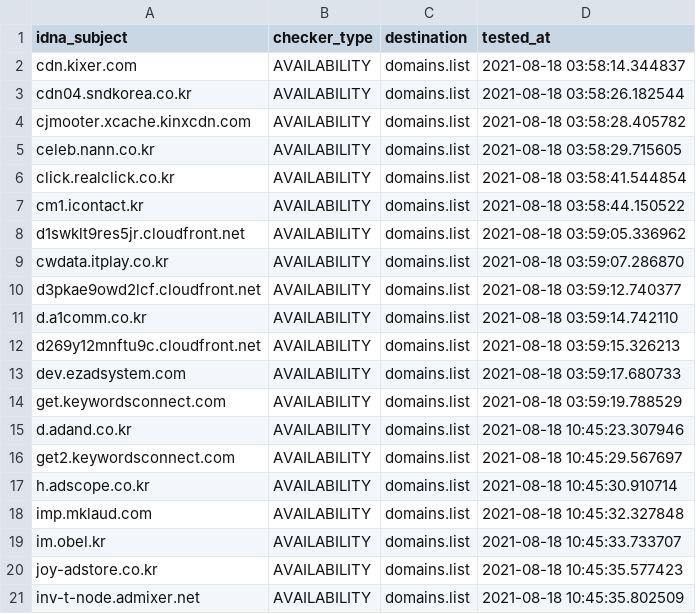
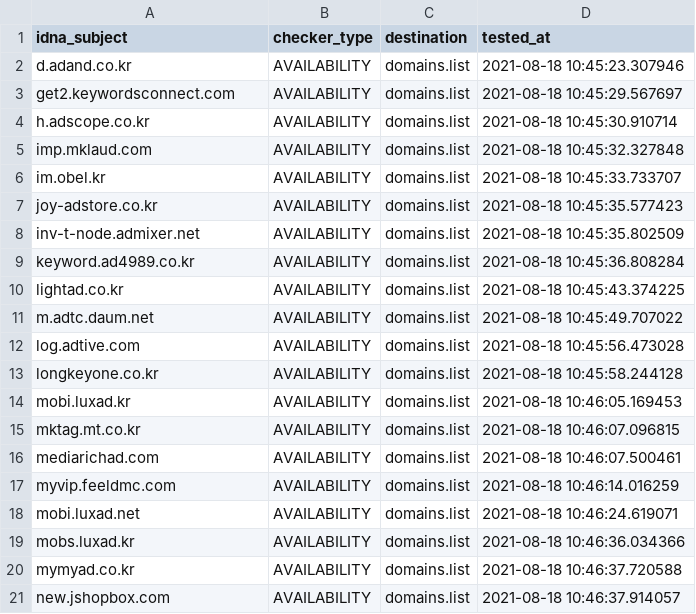
Before and after one commit to Ultimate-Hosts-Blacklist/YousList, a CSV file: .pyfunceble/inactive.csv, drawn as a sheet; only a part is shown; the shorter side is filled out with more unchanged rows; removed rows and columns are numbered as before the commit, all else as after; the diff covers the shown part only; the diff names each change by its address in the sheet, - before the commit and + after, or states it on an @@ line.

```diff
--- a/.pyfunceble/inactive.csv
+++ b/.pyfunceble/inactive.csv
-row 2: cdn.kixer.com | AVAILABILITY | domains.list | 2021-08-18 03:58:14.344837
-row 3: cdn04.sndkorea.co.kr | AVAILABILITY | domains.list | 2021-08-18 03:58:26.182544
-row 4: cjmooter.xcache.kinxcdn.com | AVAILABILITY | domains.list | 2021-08-18 03:58:28.405782
-row 5: celeb.nann.co.kr | AVAILABILITY | domains.list | 2021-08-18 03:58:29.715605
-row 6: click.realclick.co.kr | AVAILABILITY | domains.list | 2021-08-18 03:58:41.544854
-row 7: cm1.icontact.kr | AVAILABILITY | domains.list | 2021-08-18 03:58:44.150522
-row 8: d1swklt9res5jr.cloudfront.net | AVAILABILITY | domains.list | 2021-08-18 03:59:05.336962
-row 9: cwdata.itplay.co.kr | AVAILABILITY | domains.list | 2021-08-18 03:59:07.286870
-row 10: d3pkae9owd2lcf.cloudfront.net | AVAILABILITY | domains.list | 2021-08-18 03:59:12.740377
-row 11: d.a1comm.co.kr | AVAILABILITY | domains.list | 2021-08-18 03:59:14.742110
-row 12: d269y12mnftu9c.cloudfront.net | AVAILABILITY | domains.list | 2021-08-18 03:59:15.326213
-row 13: dev.ezadsystem.com | AVAILABILITY | domains.list | 2021-08-18 03:59:17.680733
-row 14: get.keywordsconnect.com | AVAILABILITY | domains.list | 2021-08-18 03:59:19.788529
```
Also changed, not shown: 13 added rows elsewhere in this file, 17 other files.
